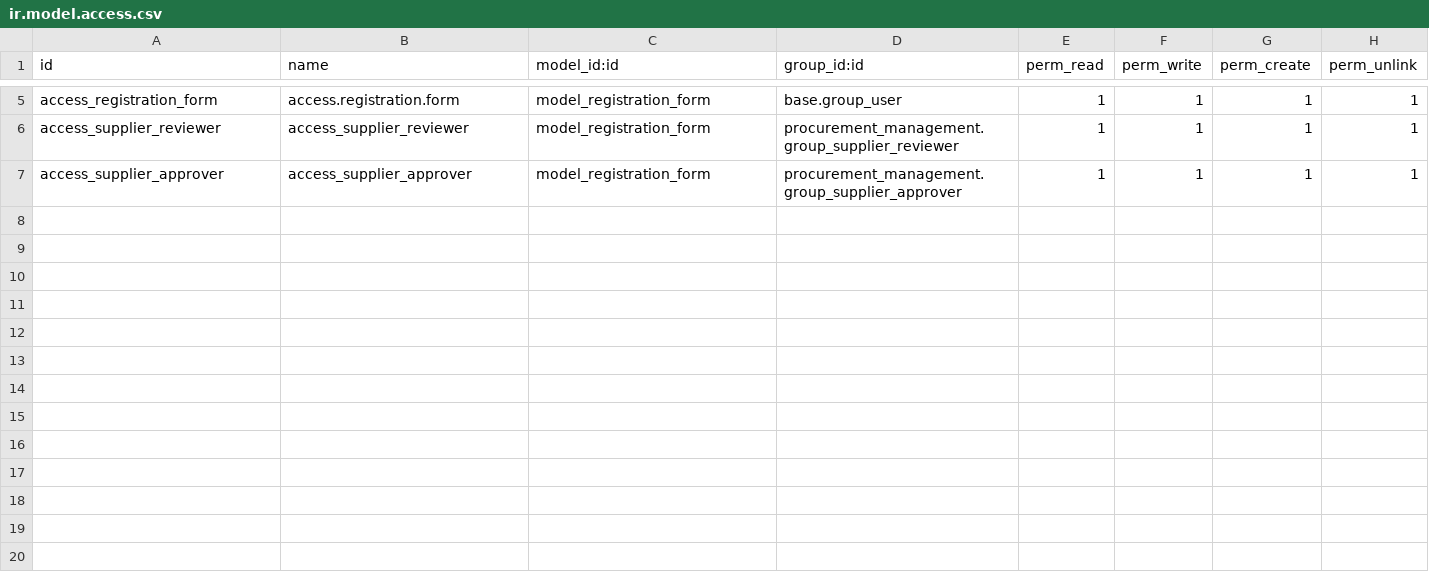
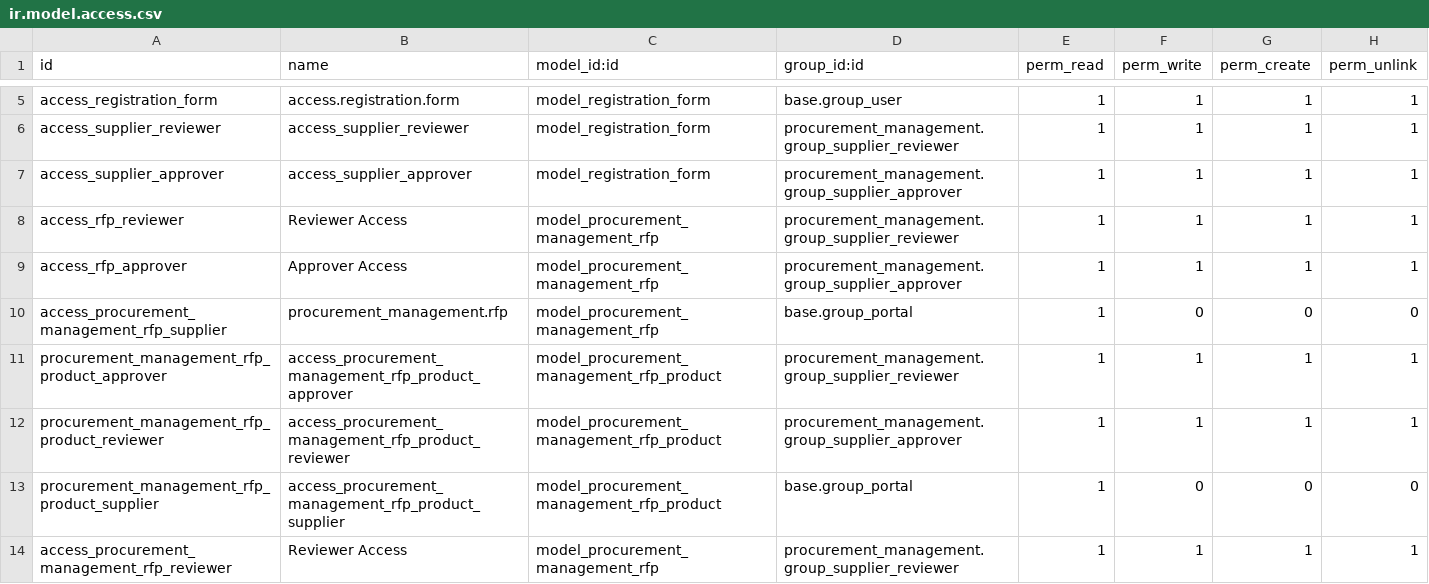
Before and after one commit to shahriarahmed420/Final-Project-Procurement-Management, a CSV file: procurement_management/security/ir.model.access.csv, drawn as a sheet; only a part is shown, gaps mark what is left out; the diff names each change by its address in the sheet, - before the commit and + after, or states it on an @@ line.

```diff
--- a/procurement_management/security/ir.model.access.csv
+++ b/procurement_management/security/ir.model.access.csv
+row 8: access_rfp_reviewer | Reviewer Access | model_procurement_management_rfp | procurement_management.group_supplier_reviewer | 1 | 1 | 1 | 1
+row 9: access_rfp_approver | Approver Access | model_procurement_management_rfp | procurement_management.group_supplier_approver | 1 | 1 | 1 | 1
+row 10: access_procurement_management_rfp_supplier | procurement_management.rfp | model_procurement_management_rfp | base.group_portal | 1 | 0 | 0 | 0
+row 11: procurement_management_rfp_product_approver | access_procurement_management_rfp_product_approver | model_procurement_management_rfp_product | procurement_management.group_supplier_reviewer | 1 | 1 | 1 | 1
+row 12: procurement_management_rfp_product_reviewer | access_procurement_management_rfp_product_reviewer | model_procurement_management_rfp_product | procurement_management.group_supplier_approver | 1 | 1 | 1 | 1
+row 13: procurement_management_rfp_product_supplier | access_procurement_management_rfp_product_supplier | model_procurement_management_rfp_product | base.group_portal | 1 | 0 | 0 | 0
+row 14: access_procurement_management_rfp_reviewer | Reviewer Access | model_procurement_management_rfp | procurement_management.group_supplier_reviewer | 1 | 1 | 1 | 1
```
Also changed, not shown: 14 other files.
